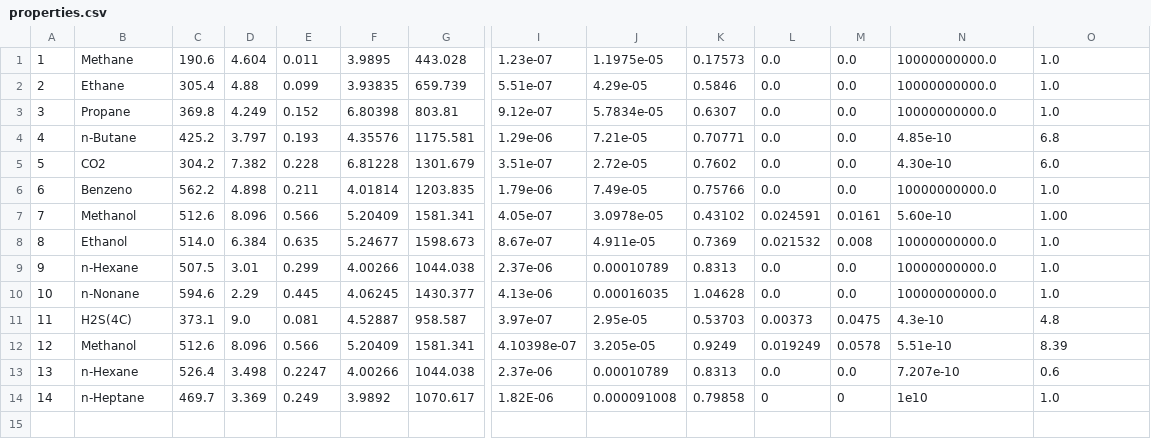
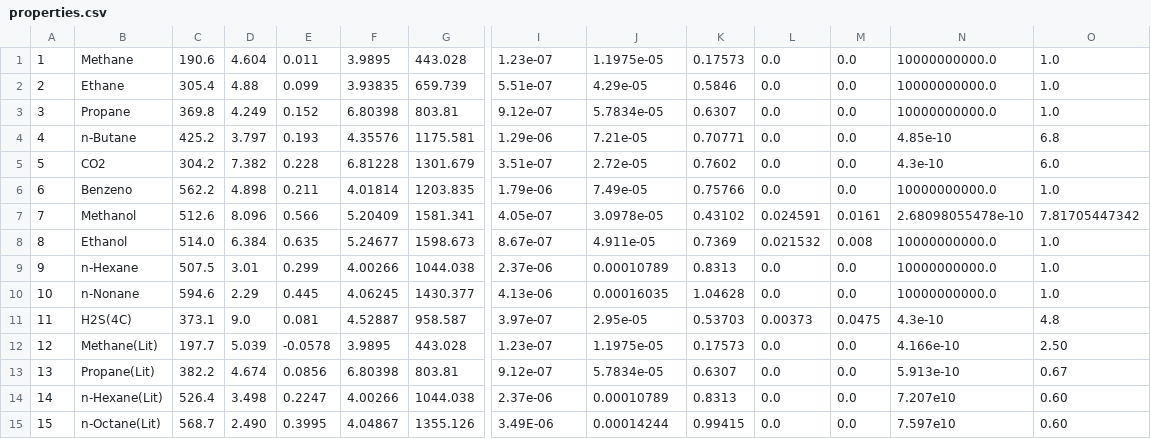
Before and after one commit to Gabriel-MS/phase_renorm, a CSV file: src/properties.csv, drawn as a sheet; only a part is shown, gaps mark what is left out; removed rows and columns are numbered as before the commit, all else as after; rows hold the shown columns only; the diff names each change by its address in the sheet, - before the commit and + after, or states it on an @@ line.

```diff
--- a/src/properties.csv
+++ b/src/properties.csv
-N5: 4.30e-10
+N5: 4.3e-10
-N7: 5.60e-10
+N7: 2.68098055478e-10
-O7: 1.00
+O7: 7.81705447342
-row 12: 12 | Methanol | 512.6 | 8.096 | 0.566 | 5.20409 | 1581.341 | 4.10398e-07 | 3.205e-05 | 0.9249 | 0.019249 | 0.0578 | 5.51e-10 | 8.39
+row 12: 12 | Methane(Lit) | 197.7 | 5.039 | -0.0578 | 3.9895 | 443.028 | 1.23e-07 | 1.1975e-05 | 0.17573 | 0.0 | 0.0 | 4.166e-10 | 2.50
+row 13: 13 | Propane(Lit) | 382.2 | 4.674 | 0.0856 | 6.80398 | 803.81 | 9.12e-07 | 5.7834e-05 | 0.6307 | 0.0 | 0.0 | 5.913e-10 | 0.67
@@ column A renumbered in row 14 @@
-B14: n-Hexane
+B14: n-Hexane(Lit)
-N14: 7.207e-10
+N14: 7.207e10
-O14: 0.6
+O14: 0.60
-row 14: 14 | n-Heptane | 469.7 | 3.369 | 0.249 | 3.9892 | 1070.617 | 1.82E-06 | 0.000091008 | 0.79858 | 0 | 0 | 1e10 | 1.0
+row 15: 15 | n-Octane(Lit) | 568.7 | 2.490 | 0.3995 | 4.04867 | 1355.126 | 3.49E-06 | 0.00014244 | 0.99415 | 0.0 | 0.0 | 7.597e10 | 0.60
```
Also changed, not shown: 49 other files.
